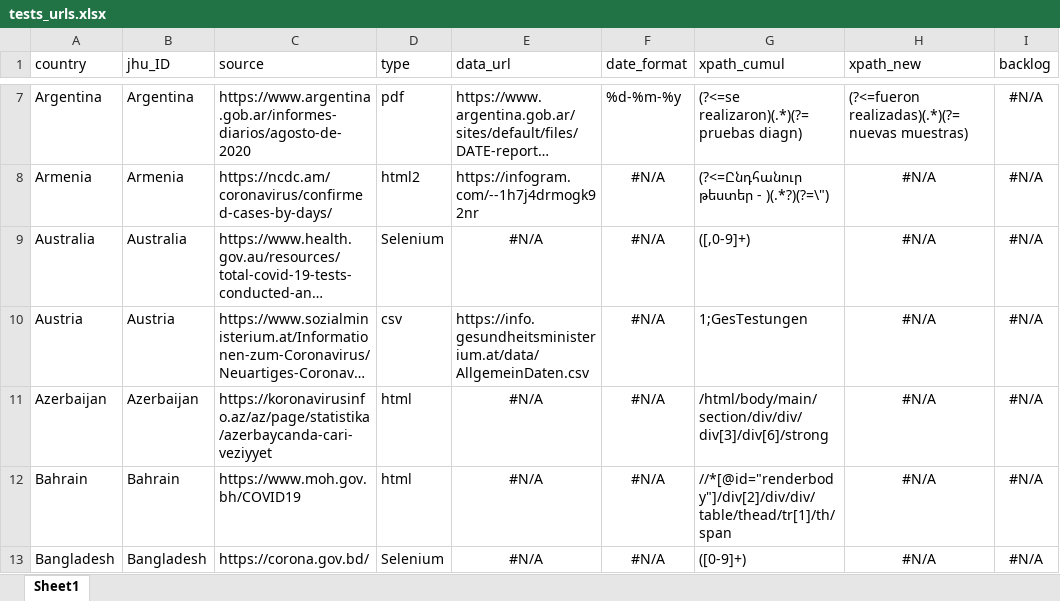
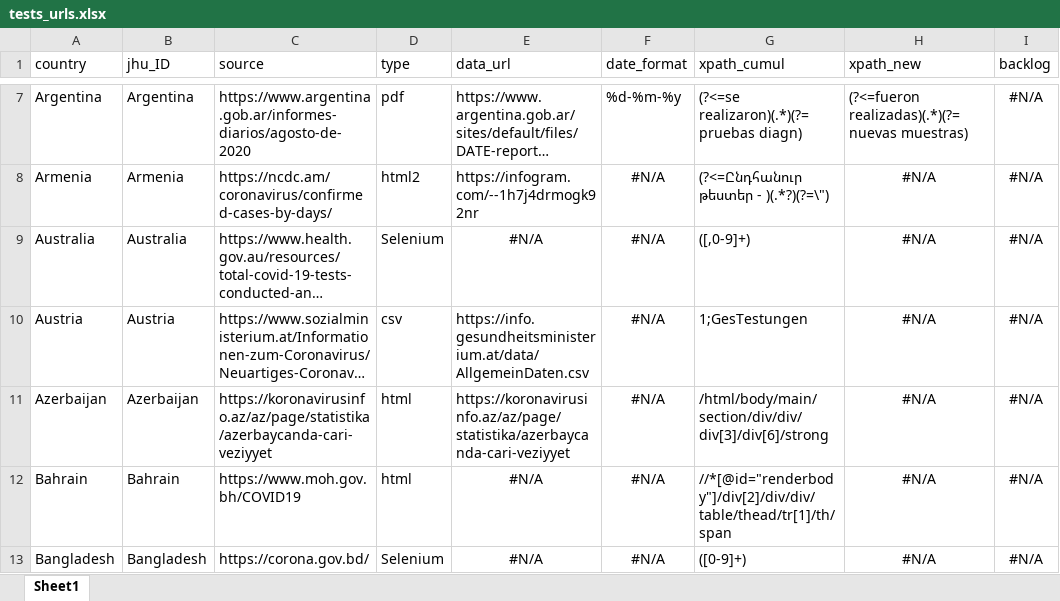
Before and after one commit to finddx/FINDCov19TrackerData, an Excel workbook: manual/tests_urls.xlsx, sheet Sheet1, drawn as a sheet; only a part is shown, gaps mark what is left out; long unchanged cells end in …; values as stored, in another font and other column widths than the file's, no borders; the diff names each change by its address in the sheet, - before the commit and + after, or states it on an @@ line.

Commit message:
test_urls: update Azerbaijan

```diff
--- a/manual/tests_urls.xlsx (sheet Sheet1)
+++ b/manual/tests_urls.xlsx (sheet Sheet1)
-E11 (data_url): #N/A
+E11 (data_url): https://koronavirusinfo.az/az/page/statistika/azerbaycanda-cari-veziyyet
-E11 alignment: center
+E11 alignment: left
```
